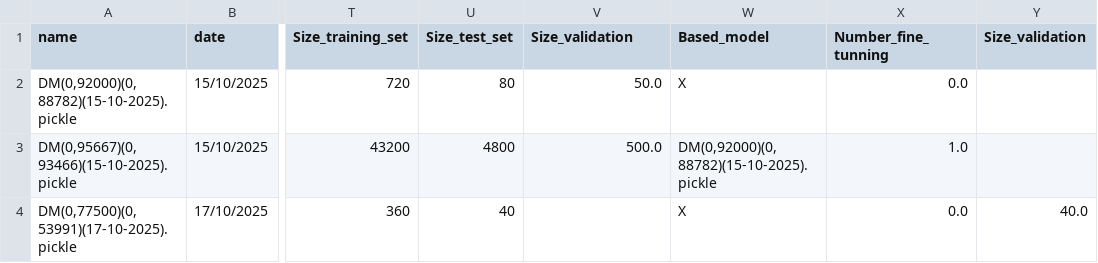
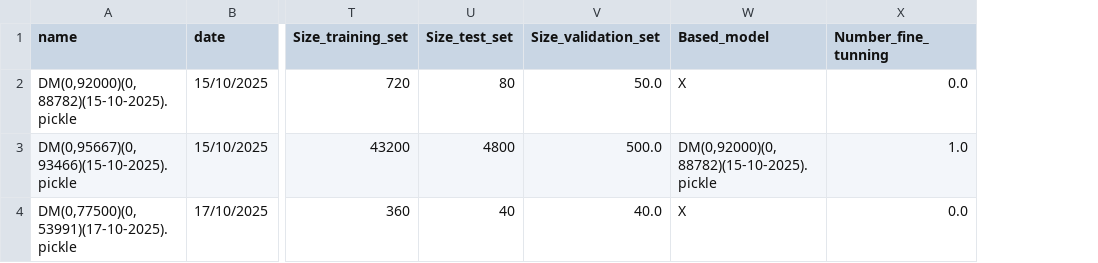
Before and after one commit to minicube707/python--AI, a CSV file: Convolutional Neural Network/ConvDigit/Data2/LogBook/model_logbook.csv, drawn as a sheet; only a part is shown, gaps mark what is left out; the diff names each change by its address in the sheet, - before the commit and + after, or states it on an @@ line.

```diff
--- a/Convolutional Neural Network/ConvDigit/Data2/LogBook/model_logbook.csv
+++ b/Convolutional Neural Network/ConvDigit/Data2/LogBook/model_logbook.csv
-column Y (Size_validation), row 4: 40.0
-V1: Size_validation
+V1: Size_validation_set
-V4 (Size_validation_set): (empty)
+V4 (Size_validation_set): 40.0
```
Also changed, not shown: 1 other file.
